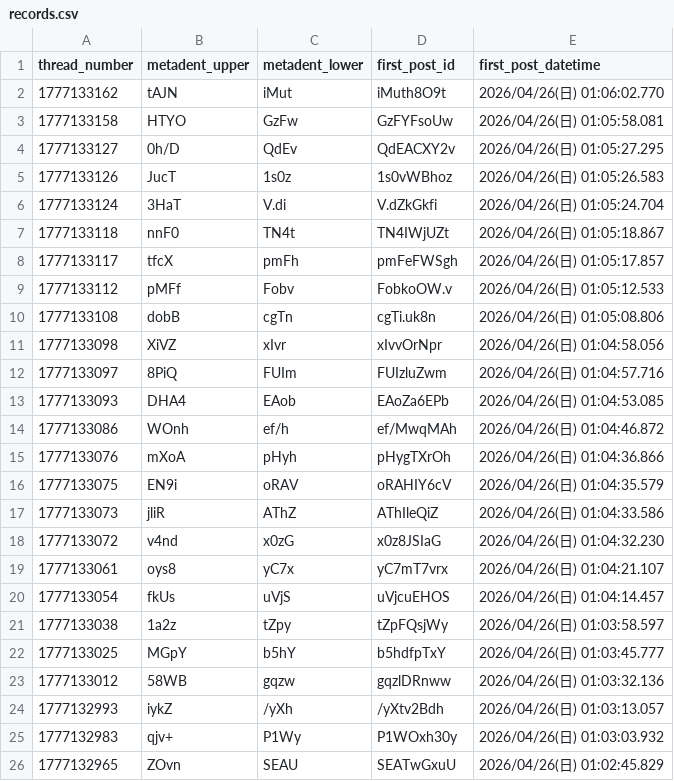
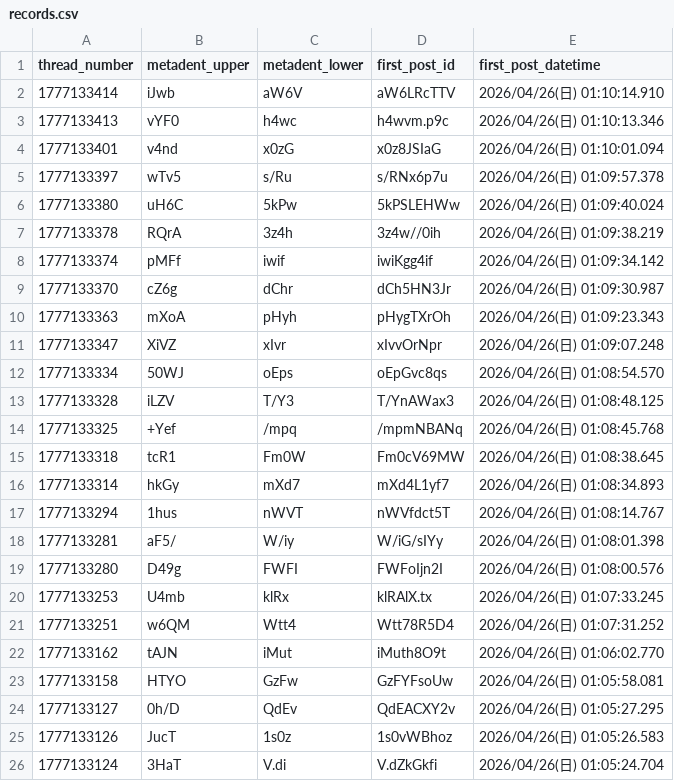
Before and after one commit to inkyaron/eddi-submeta, a CSV file: data/records.csv, drawn as a sheet; only a part is shown; the shorter side is filled out with more unchanged rows.

```diff
--- a/data/records.csv
+++ b/data/records.csv
@@ -1,2 +1,22 @@
 thread_number,metadent_upper,metadent_lower,first_post_id,first_post_datetime
+1777133414,iJwb,aW6V,aW6LRcTTV,2026/04/26(日) 01:10:14.910
+1777133413,vYF0,h4wc,h4wvm.p9c,2026/04/26(日) 01:10:13.346
+1777133401,v4nd,x0zG,x0z8JSIaG,2026/04/26(日) 01:10:01.094
+1777133397,wTv5,s/Ru,s/RNx6p7u,2026/04/26(日) 01:09:57.378
+1777133380,uH6C,5kPw,5kPSLEHWw,2026/04/26(日) 01:09:40.024
+1777133378,RQrA,3z4h,3z4w//0ih,2026/04/26(日) 01:09:38.219
+1777133374,pMFf,iwif,iwiKgg4if,2026/04/26(日) 01:09:34.142
+1777133370,cZ6g,dChr,dCh5HN3Jr,2026/04/26(日) 01:09:30.987
+1777133363,mXoA,pHyh,pHygTXrOh,2026/04/26(日) 01:09:23.343
+1777133347,XiVZ,xIvr,xIvvOrNpr,2026/04/26(日) 01:09:07.248
+1777133334,50WJ,oEps,oEpGvc8qs,2026/04/26(日) 01:08:54.570
+1777133328,iLZV,T/Y3,T/YnAWax3,2026/04/26(日) 01:08:48.125
+1777133325,+Yef,/mpq,/mpmNBANq,2026/04/26(日) 01:08:45.768
+1777133318,tcR1,Fm0W,Fm0cV69MW,2026/04/26(日) 01:08:38.645
+1777133314,hkGy,mXd7,mXd4L1yf7,2026/04/26(日) 01:08:34.893
+1777133294,1hus,nWVT,nWVfdct5T,2026/04/26(日) 01:08:14.767
+1777133281,aF5/,W/iy,W/iG/sIYy,2026/04/26(日) 01:08:01.398
+1777133280,D49g,FWFI,FWFoIjn2I,2026/04/26(日) 01:08:00.576
+1777133253,U4mb,klRx,klRAlX.tx,2026/04/26(日) 01:07:33.245
+1777133251,w6QM,Wtt4,Wtt78R5D4,2026/04/26(日) 01:07:31.252
 1777133162,tAJN,iMut,iMuth8O9t,2026/04/26(日) 01:06:02.770
```
Also changed, not shown: docs/data/records.csv, 2 other files.
